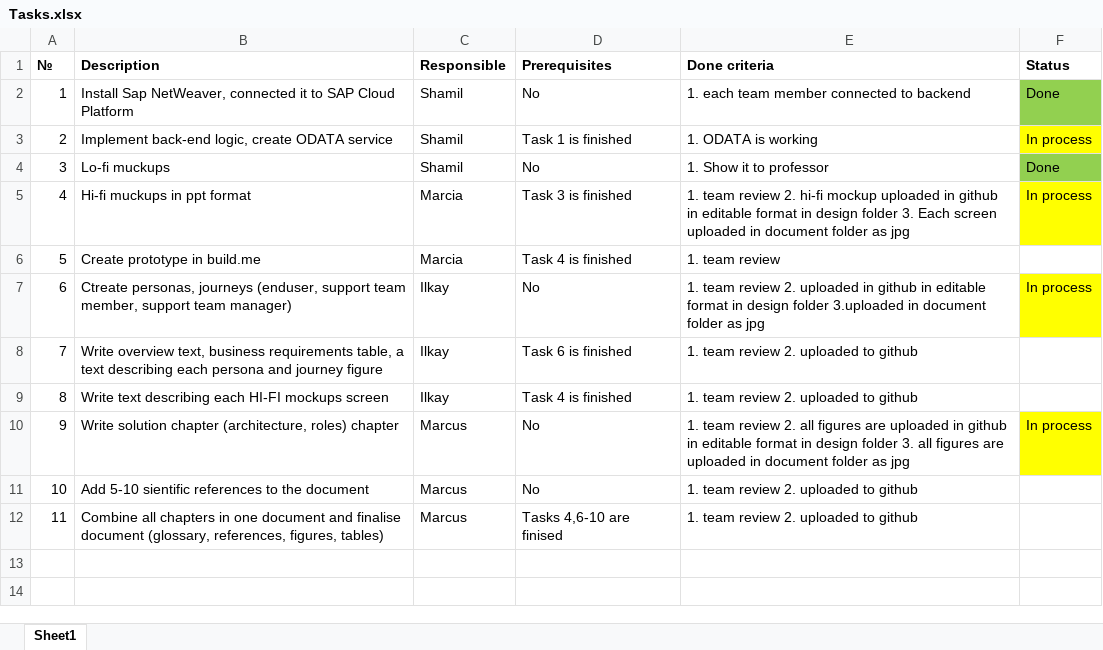
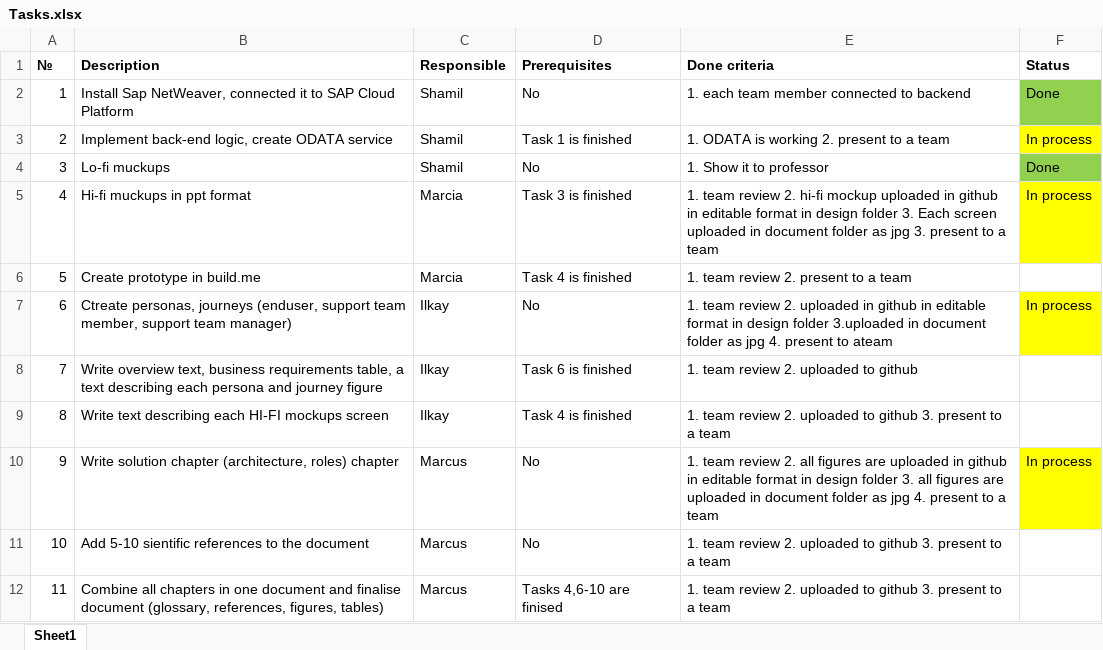
Before and after one commit to marcialu/SupportTicketingSystem, an Excel workbook: Tasks.xlsx, sheet Sheet1, drawn as a sheet; values as stored, in another font and other column widths than the file's, no borders; the diff names each change by its address in the sheet, - before the commit and + after, or states it on an @@ line.

Commit message:
Add files via upload

```diff
--- a/Tasks.xlsx (sheet Sheet1)
+++ b/Tasks.xlsx (sheet Sheet1)
-E3 (Done criteria): 1. ODATA is working
+E3 (Done criteria): 1. ODATA is working 2. present to a team
-E5 (Done criteria): …as jpg
+E5 (Done criteria): …as jpg 3. present to a team
-E6 (Done criteria): 1. team review
+E6 (Done criteria): 1. team review 2. present to a team
-E7 (Done criteria): …as jpg
+E7 (Done criteria): …as jpg 4. present to ateam
-E9 (Done criteria): …to github
+E9 (Done criteria): …to github 3. present to a team
-E10 (Done criteria): …as jpg
+E10 (Done criteria): …as jpg 4. present to a team
-E11:E12 (Done criteria): …to github
+E11:E12 (Done criteria): …to github 3. present to a team
```
